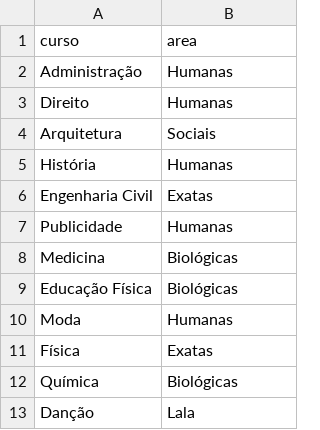
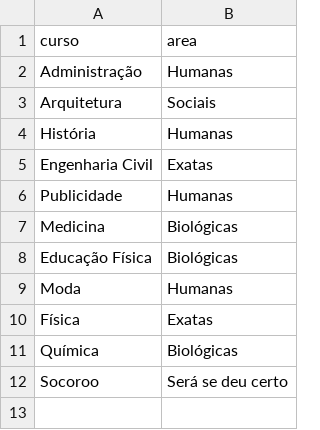
Before and after one commit to Gabrielanavesg/cursos, a CSV file: cursos.csv, drawn as a sheet; removed rows and columns are numbered as before the commit, all else as after; the diff names each change by its address in the sheet, - before the commit and + after, or states it on an @@ line.

```diff
--- a/cursos.csv
+++ b/cursos.csv
-row 3: Direito | Humanas
-row 13: Danção | Lala
+row 12: Socoroo | Será se deu certo
```
Also changed, not shown: 1 other file.
